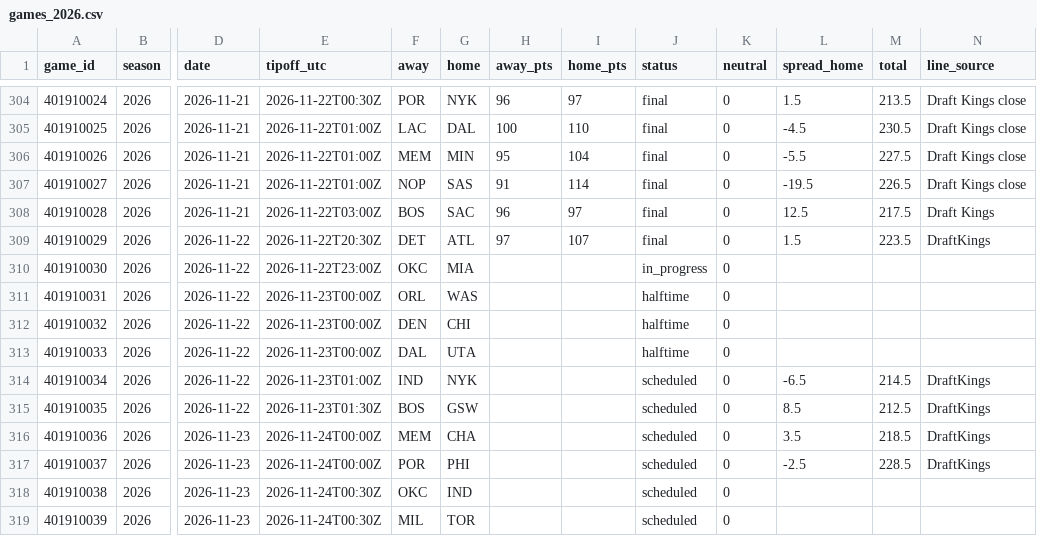
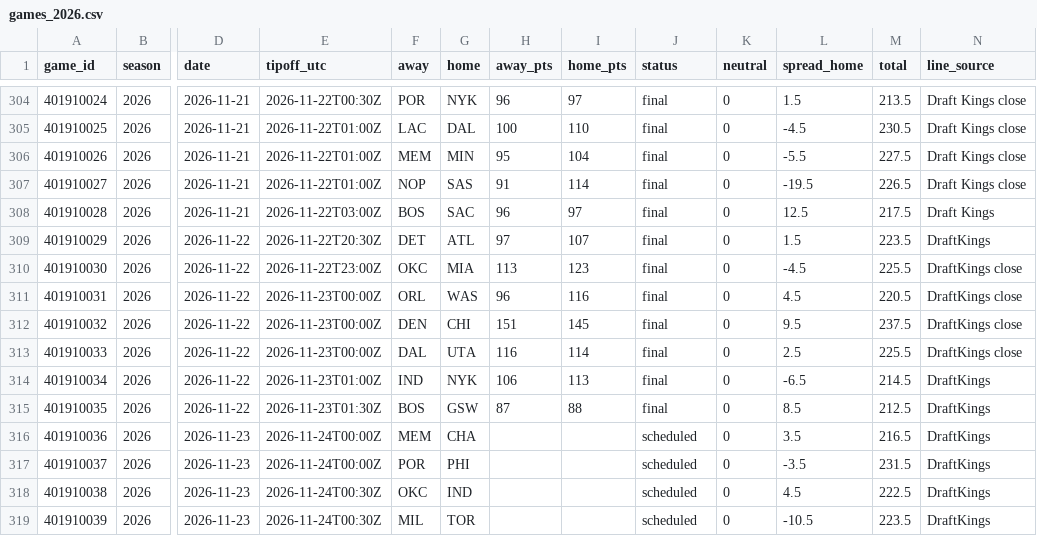
Before and after one commit to adnwkr/KalshiAgent, a CSV file: nba-kalshi/data/results/games_2026.csv, drawn as a sheet; only a part is shown, gaps mark what is left out; the diff covers the shown part only; the diff names each change by its address in the sheet, - before the commit and + after, or states it on an @@ line.

```diff
--- a/nba-kalshi/data/results/games_2026.csv
+++ b/nba-kalshi/data/results/games_2026.csv
-H310 (away_pts): (empty)
+H310 (away_pts): 113
-I310 (home_pts): (empty)
+I310 (home_pts): 123
-J310 (status): in_progress
+J310 (status): final
-L310 (spread_home): (empty)
+L310 (spread_home): -4.5
-M310 (total): (empty)
+M310 (total): 225.5
-N310:N313 (line_source): (empty)
+N310:N313 (line_source): DraftKings close
-H311 (away_pts): (empty)
+H311 (away_pts): 96
-I311 (home_pts): (empty)
+I311 (home_pts): 116
-J311:J313 (status): halftime
+J311:J313 (status): final
-L311 (spread_home): (empty)
+L311 (spread_home): 4.5
-M311 (total): (empty)
+M311 (total): 220.5
-H312 (away_pts): (empty)
+H312 (away_pts): 151
-I312 (home_pts): (empty)
+I312 (home_pts): 145
-L312 (spread_home): (empty)
+L312 (spread_home): 9.5
-M312 (total): (empty)
+M312 (total): 237.5
-H313 (away_pts): (empty)
+H313 (away_pts): 116
-I313 (home_pts): (empty)
+I313 (home_pts): 114
-L313 (spread_home): (empty)
+L313 (spread_home): 2.5
-M313 (total): (empty)
+M313 (total): 225.5
-H314 (away_pts): (empty)
+H314 (away_pts): 106
-I314 (home_pts): (empty)
+I314 (home_pts): 113
-J314:J315 (status): scheduled
+J314:J315 (status): final
-H315 (away_pts): (empty)
+H315 (away_pts): 87
-I315 (home_pts): (empty)
+I315 (home_pts): 88
-M316 (total): 218.5
+M316 (total): 216.5
-L317 (spread_home): -2.5
+L317 (spread_home): -3.5
-M317 (total): 228.5
+M317 (total): 231.5
-L318 (spread_home): (empty)
+L318 (spread_home): 4.5
-M318 (total): (empty)
+M318 (total): 222.5
-N318:N319 (line_source): (empty)
+N318:N319 (line_source): DraftKings
-L319 (spread_home): (empty)
+L319 (spread_home): -10.5
-M319 (total): (empty)
+M319 (total): 223.5
```
Also changed, not shown: 1 added row, 1 removed row and 17 edited cells elsewhere in this file, 13 other files.
